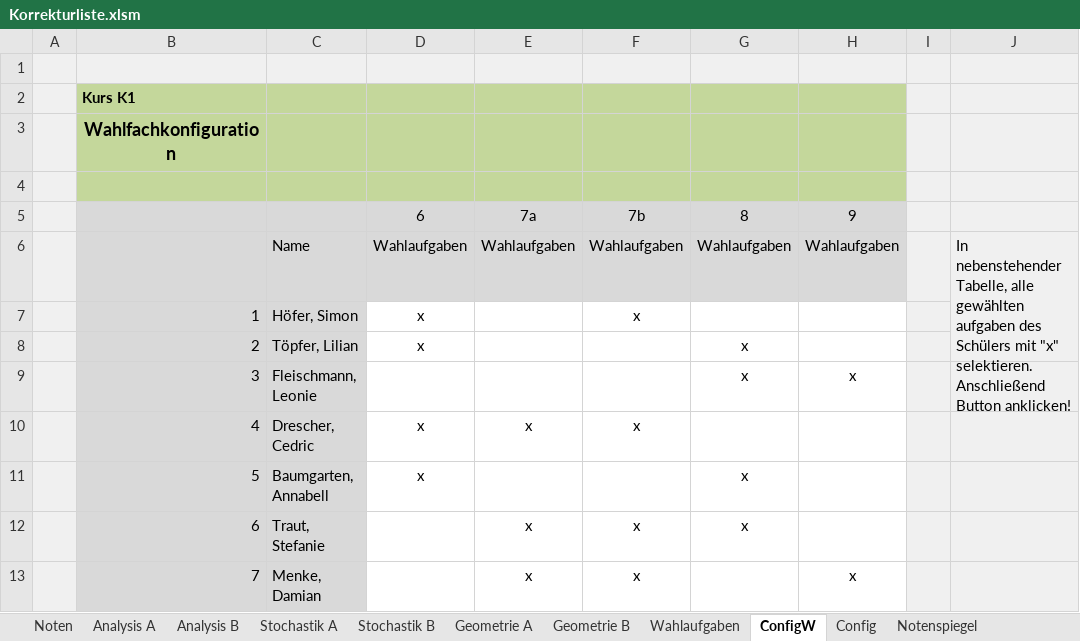
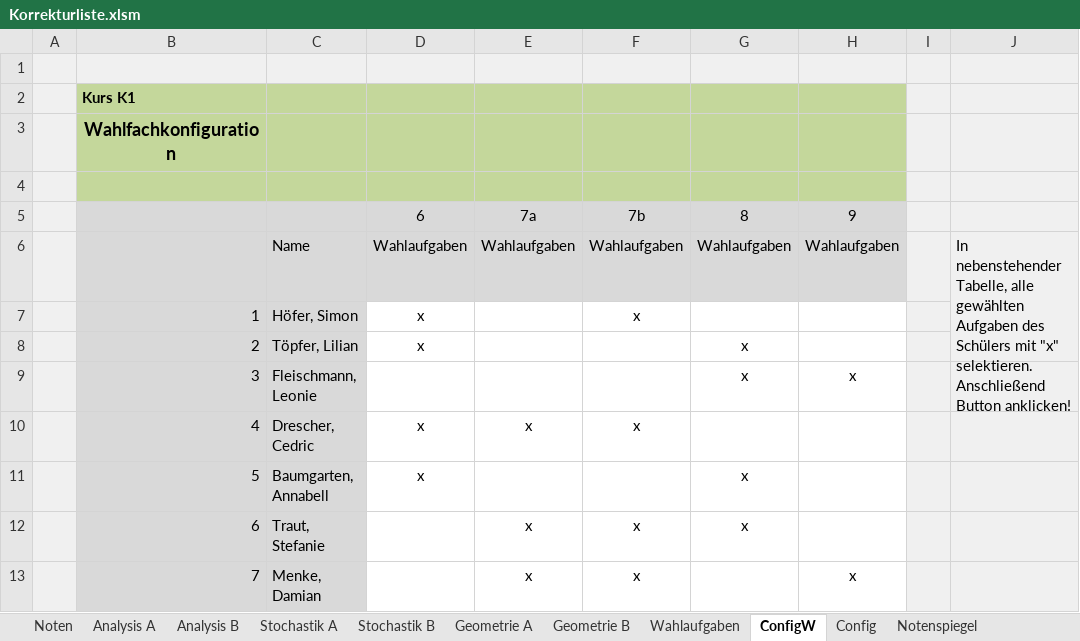
Before and after one commit to bee-eater/EXCEL-Korrekturliste-Mathe-ABI, an Excel workbook: Korrekturliste.xlsm, sheet ConfigW, drawn as a sheet; only a part is shown; values as stored, in another font and other column widths than the file's, no borders; charts and pictures not drawn; the diff names each change by its address in the sheet, - before the commit and + after, or states it on an @@ line.

```diff
--- a/Korrekturliste.xlsm (sheet ConfigW)
+++ b/Korrekturliste.xlsm (sheet ConfigW)
-J6: …alle gewählten aufgaben des Schülers…
+J6: …alle gewählten Aufgaben des Schülers…
```
Also changed, not shown: charts or pictures, 1 other file.
